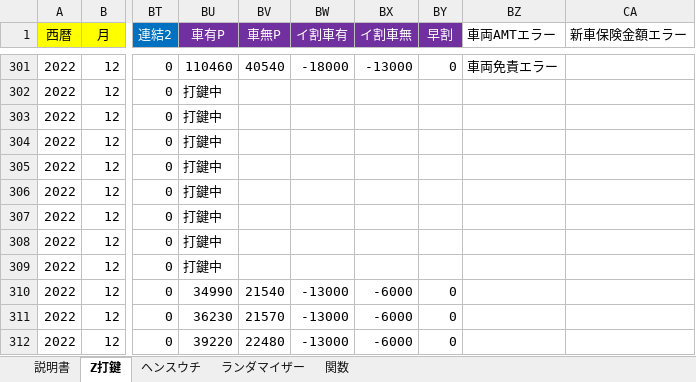
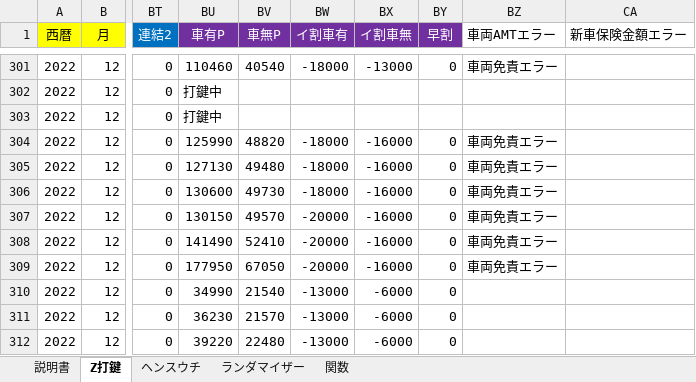
Before and after one commit to s-shohin/Z, an Excel workbook: Z条件_データ1_2212_2301条件.xlsm, sheet Z打鍵, drawn as a sheet; only a part is shown, gaps mark what is left out; values as stored, in another font and other column widths than the file's, no borders; the diff names each change by its address in the sheet, - before the commit and + after, or states it on an @@ line.

Commit message:
hoge

```diff
--- a/Z条件_データ1_2212_2301条件.xlsm (sheet Z打鍵)
+++ b/Z条件_データ1_2212_2301条件.xlsm (sheet Z打鍵)
-BU304 (車有P): 打鍵中
+BU304 (車有P): 125990
-BV304 (車無P): (empty)
+BV304 (車無P): 48820
-BW304:BW306 (イ割車有): (empty)
+BW304:BW306 (イ割車有): -18000
-BX304:BX309 (イ割車無): (empty)
+BX304:BX309 (イ割車無): -16000
-BY304:BY309 (早割): (empty)
+BY304:BY309 (早割): 0
-BZ304:BZ309 (車両AMTエラー): (empty)
+BZ304:BZ309 (車両AMTエラー): 車両免責エラー
-BU305 (車有P): 打鍵中
+BU305 (車有P): 127130
-BV305 (車無P): (empty)
+BV305 (車無P): 49480
-BU306 (車有P): 打鍵中
+BU306 (車有P): 130600
-BV306 (車無P): (empty)
+BV306 (車無P): 49730
-BU307 (車有P): 打鍵中
+BU307 (車有P): 130150
-BV307 (車無P): (empty)
+BV307 (車無P): 49570
-BW307:BW309 (イ割車有): (empty)
+BW307:BW309 (イ割車有): -20000
-BU308 (車有P): 打鍵中
+BU308 (車有P): 141490
-BV308 (車無P): (empty)
+BV308 (車無P): 52410
-BU309 (車有P): 打鍵中
+BU309 (車有P): 177950
-BV309 (車無P): (empty)
+BV309 (車無P): 67050
```
